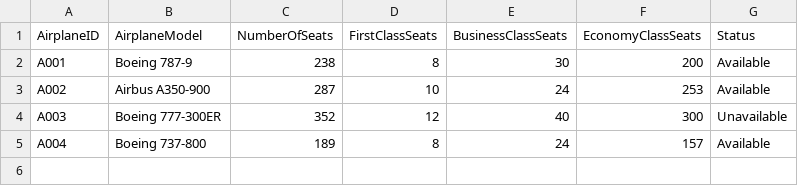
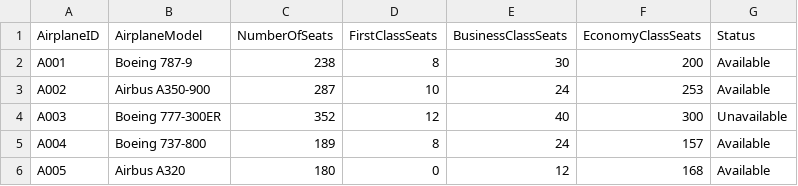
Before and after one commit to Mixkyy/Final-Project-Semester-2, a CSV file: plane.csv, drawn as a sheet.

```diff
--- a/plane.csv
+++ b/plane.csv
@@ -5 +5,2 @@ A003,Boeing 777-300ER,352,12,40,300,Unavailable
 A004,Boeing 737-800,189,8,24,157,Available
+A005,Airbus A320,180,0,12,168,Available
```
Also changed, not shown: flights.csv, passengers.csv, 4 other files.
